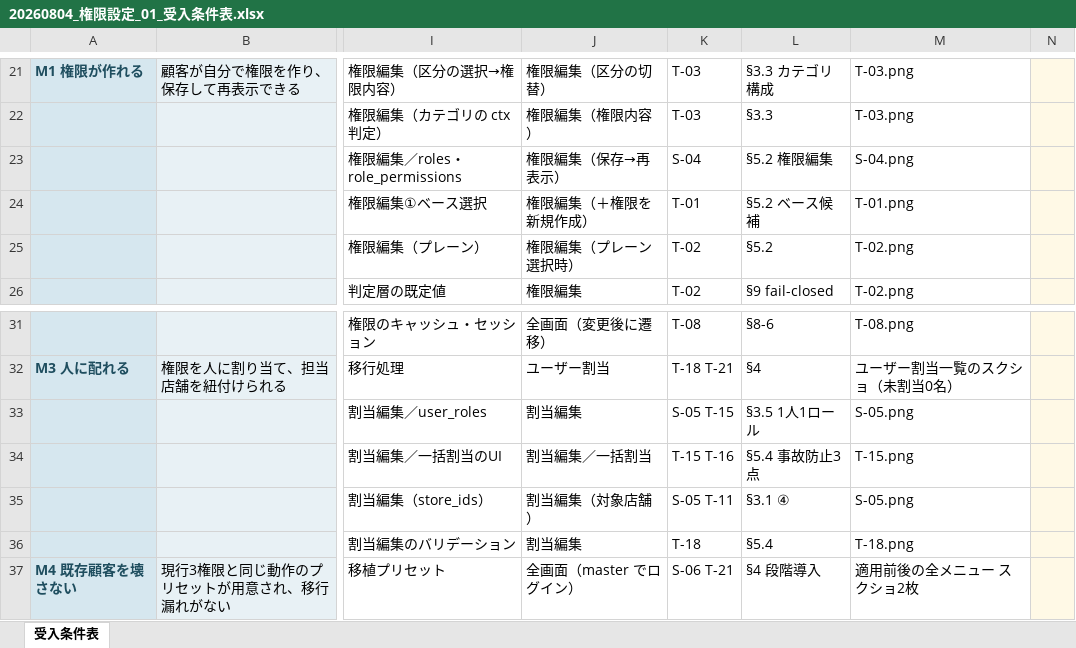
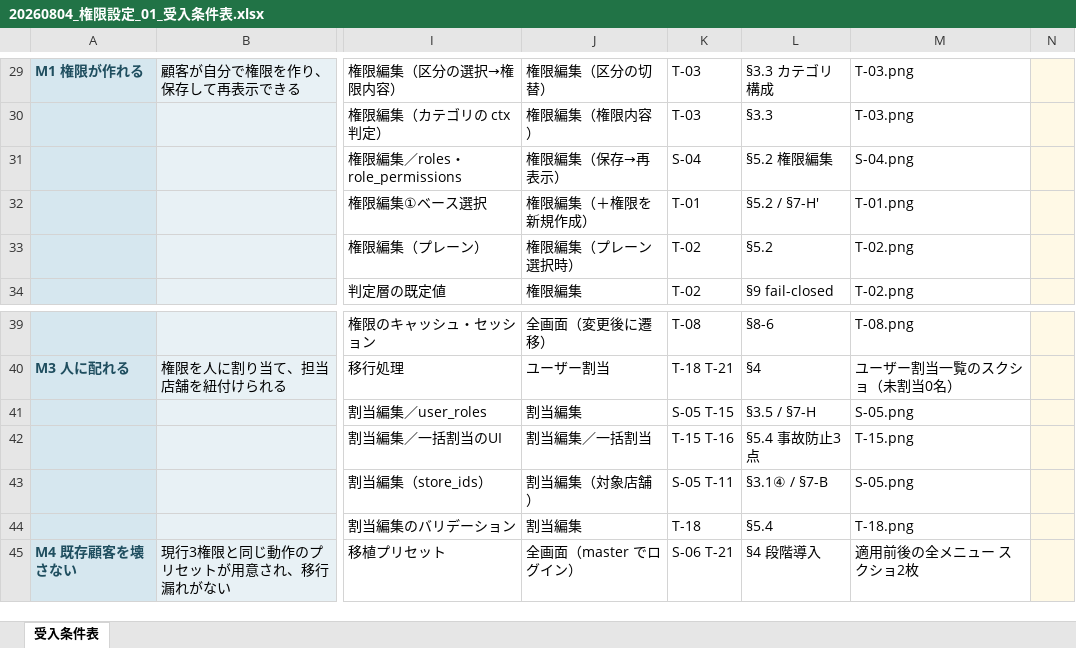
Before and after one commit to suguru789987/rakmy-permission-mock, an Excel workbook: 20260804_権限設定_01_受入条件表.xlsx, sheet 受入条件表, drawn as a sheet; only a part is shown, gaps mark what is left out; values as stored, in another font and other column widths than the file's, no borders; conditional formats not drawn; addresses are those after the commit; the diff covers the shown part only; the diff names each change by its address in the sheet, - before the commit and + after, or states it on an @@ line.

```diff
--- a/20260804_権限設定_01_受入条件表.xlsx (sheet 受入条件表)
+++ b/20260804_権限設定_01_受入条件表.xlsx (sheet 受入条件表)
-L32: §5.2 ベース候補
+L32: §5.2 / §7-H'
-L41: §3.5 1人1ロール
+L41: §3.5 / §7-H
-L43: §3.1 ④
+L43: §3.1④ / §7-B
```
Also changed, not shown: 21 added rows, 13 removed rows, 4 edited cells, cell formats and merged cells elsewhere in this sheet, 2 other files.
